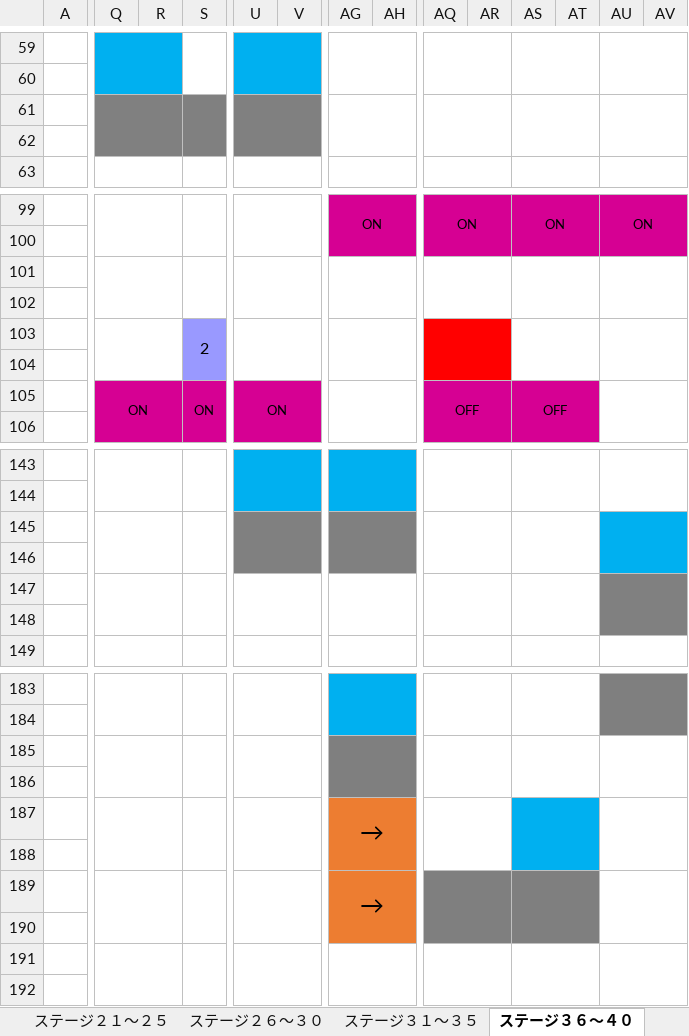
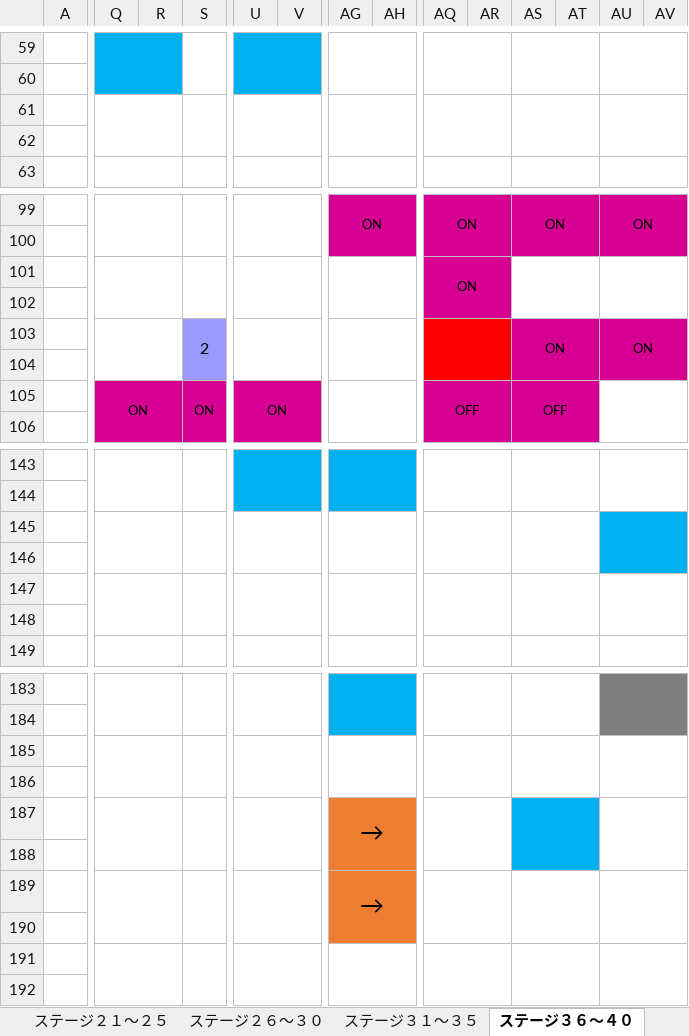
Before and after one commit to ktgitfrog333/Japan_Game_Award_2022, an Excel workbook: 仕様書/コネクトシティ_仕様書_ステージ.xlsx, sheet ステージ３６～４０, drawn as a sheet; only a part is shown, gaps mark what is left out; values as stored, in another font and other column widths than the file's, no borders; charts and pictures not drawn; the diff covers the shown part only; the diff names each change by its address in the sheet, - before the commit and + after, or states it on an @@ line.

Commit message:
▼ステージ.xlsx
ステージ１～５：ステージ１～３の各種チュートリアルについて、動画からUIに変更
ステージ１～５：ステージ５の配置を修正
ステージ６～１０：ステージ８の配置を修正
ステージ１６～２０：ステージ１６,２０の配置を修正
ステージ２１～２５：ステージ２４の配置を修正
ステージ２６～３０：ステージ２７,２８,２９,３０の配置を修正
ステージ３１～３５：ステージ３１,３４,３５の配置を修正
ステージ３６～４０：ステージ３６,３７,３８,３９,４０の配置を修正
ステージ４１～４５：ステージ４１の配置を修正

```diff
--- a/仕様書/コネクトシティ_仕様書_ステージ.xlsx (sheet ステージ３６～４０)
+++ b/仕様書/コネクトシティ_仕様書_ステージ.xlsx (sheet ステージ３６～４０)
-Q61:V62 fill: #808080
+Q61:V62 fill: none
-AQ101: (empty)
+AQ101: ON
-AQ101:AR102 fill: none
+AQ101:AR102 fill: #D60093
-AS103: (empty)
+AS103: ON
-AS103:AV104 fill: none
+AS103:AV104 fill: #D60093
-AU103: (empty)
+AU103: ON
-U145:V146 fill: #808080
+U145:V146 fill: none
-AG145:AH146 fill: #808080
+AG145:AH146 fill: none
-AU147:AV148 fill: #808080
+AU147:AV148 fill: none
-AG185:AH186 fill: #7F7F7F
+AG185:AH186 fill: none
-AQ189:AT190 fill: #7F7F7F
+AQ189:AT190 fill: none
```
Also changed, not shown: cell formats elsewhere in this sheet, sheet ステージ２６～３０, sheet トップページ, sheet ステージ３１～３５, sheet ステージ１６～２０, sheet ステージ６～１０, sheet ステージ４１～４５, 2 more sheets, charts or pictures.
